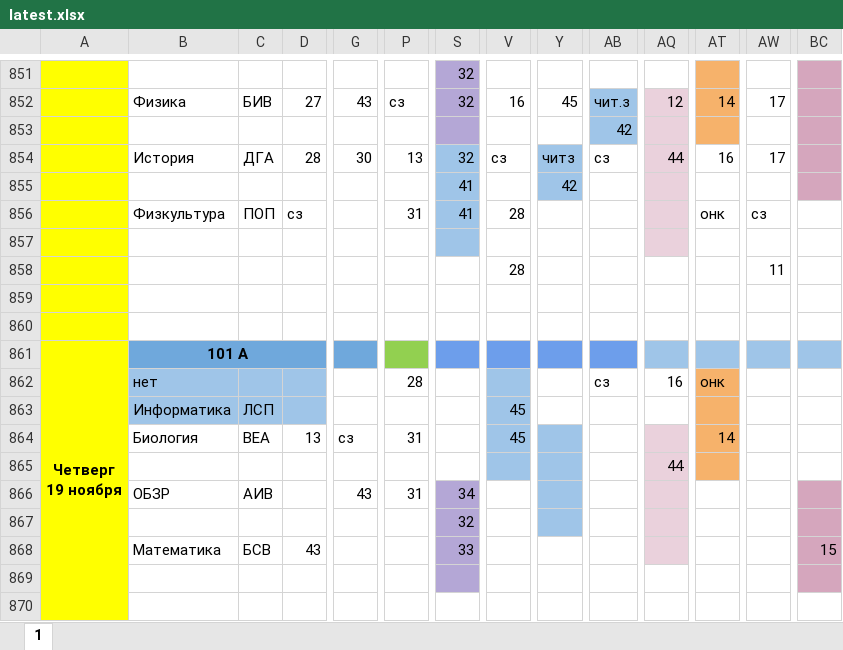
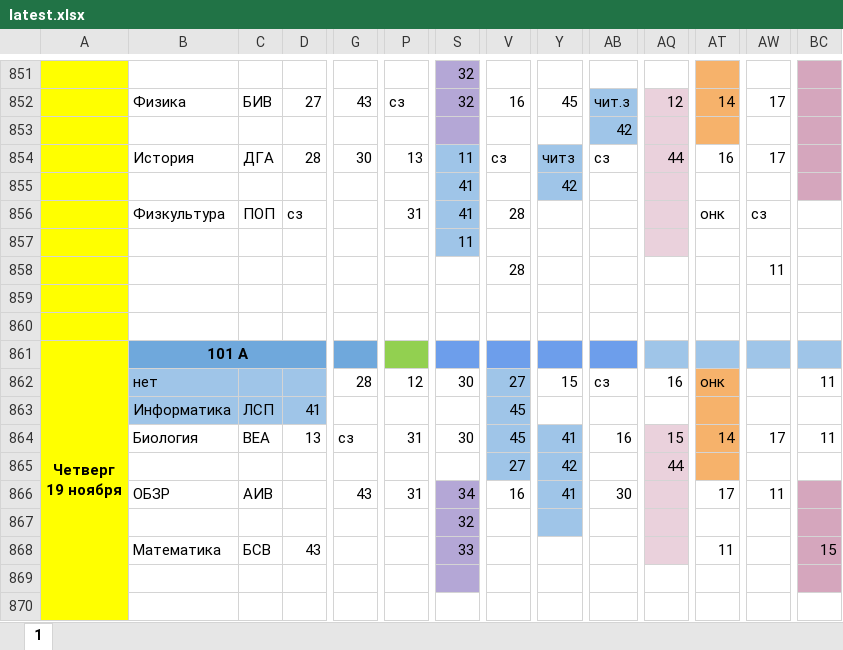
Before and after one commit to koovarem-byte/puls, an Excel workbook: cache/latest.xlsx, sheet 1, drawn as a sheet; only a part is shown, gaps mark what is left out; values as stored, in another font and other column widths than the file's, no borders; charts and pictures not drawn; the diff names each change by its address in the sheet, - before the commit and + after, or states it on an @@ line.

```diff
--- a/cache/latest.xlsx (sheet 1)
+++ b/cache/latest.xlsx (sheet 1)
-S854: 32
+S854: 11
-S857: (empty)
+S857: 11
-G862: (empty)
+G862: 28
-P862: 28
+P862: 12
-S862: (empty)
+S862: 30
-V862: (empty)
+V862: 27
-Y862: (empty)
+Y862: 15
-BC862: (empty)
+BC862: 11
-D863: (empty)
+D863: 41
-S864: (empty)
+S864: 30
-Y864: (empty)
+Y864: 41
-AB864: (empty)
+AB864: 16
-AQ864: (empty)
+AQ864: 15
-AW864: (empty)
+AW864: 17
-BC864: (empty)
+BC864: 11
-V865: (empty)
+V865: 27
-Y865: (empty)
+Y865: 42
-V866: (empty)
+V866: 16
-Y866: (empty)
+Y866: 41
-AB866: (empty)
+AB866: 30
-AT866: (empty)
+AT866: 17
-AW866: (empty)
+AW866: 11
-AT868: (empty)
+AT868: 11
```
Also changed, not shown: 2 other files.
